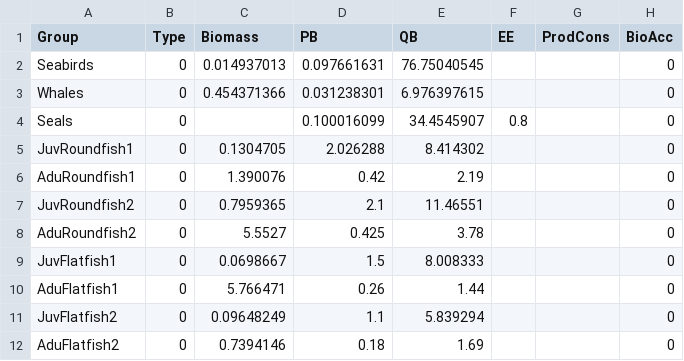
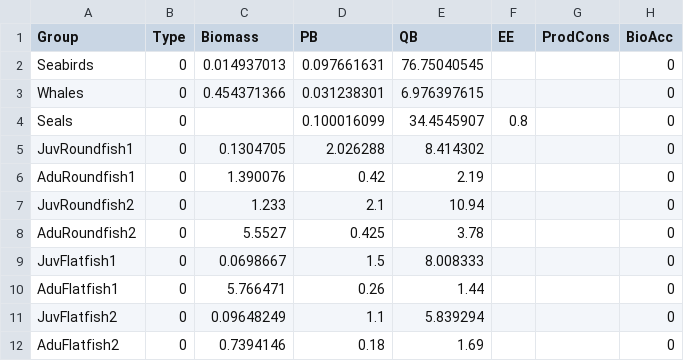
Before and after one commit to NOAA-EDAB/Rpath, a CSV file: data/REco_mod.csv, drawn as a sheet; only a part is shown; the diff names each change by its address in the sheet, - before the commit and + after, or states it on an @@ line.

```diff
--- a/data/REco_mod.csv
+++ b/data/REco_mod.csv
-C7 (Biomass): 0.7959365
+C7 (Biomass): 1.233
-E7 (QB): 11.46551
+E7 (QB): 10.94
```
Also changed, not shown: data/REco_juv.csv, 1 other file.
